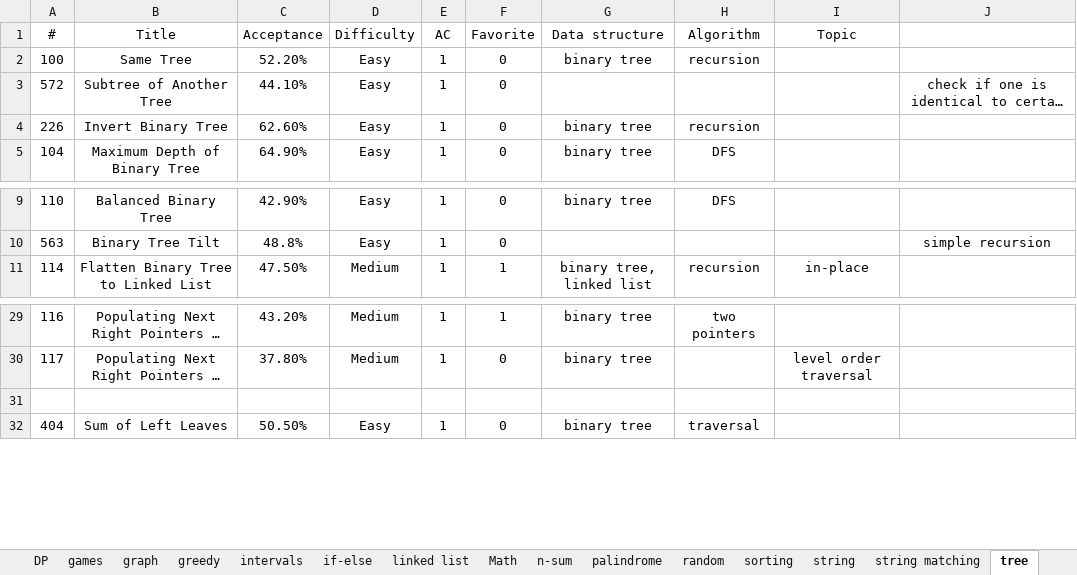
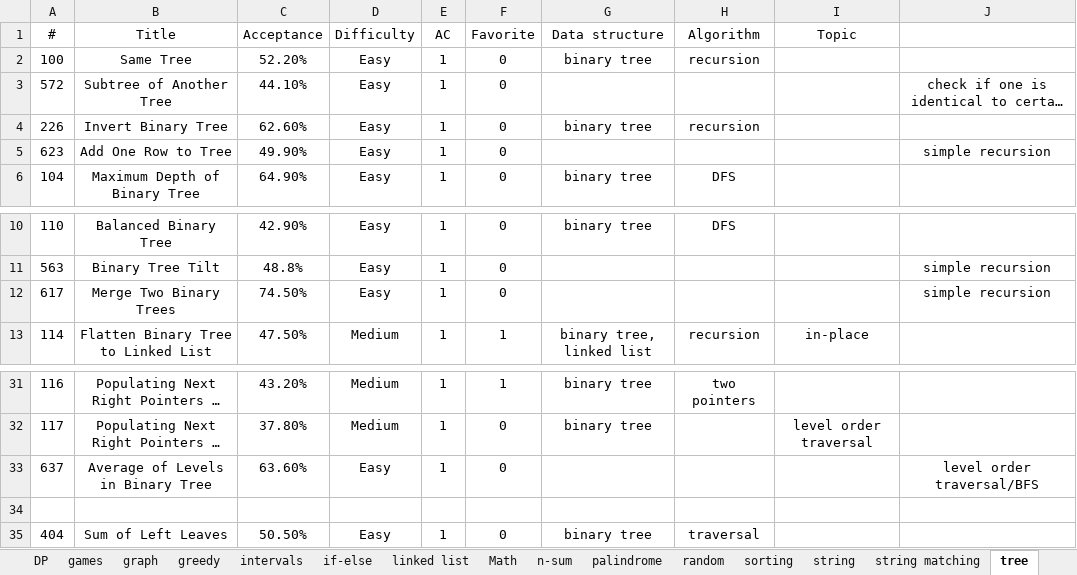
Before and after one commit to westgate458/LeetCode, an Excel workbook: P0000.xlsx, sheet tree, drawn as a sheet; only a part is shown, gaps mark what is left out; long unchanged cells end in …; values as stored, in another font and other column widths than the file's, no borders; the diff names each change by its address in the sheet, - before the commit and + after, or states it on an @@ line.

```diff
--- a/P0000.xlsx (sheet tree)
+++ b/P0000.xlsx (sheet tree)
+row 5: 623 | Add One Row to Tree | 49.90% | Easy | 1 | 0 |  |  |  | simple recursion
+row 12: 617 | Merge Two Binary Trees | 74.50% | Easy | 1 | 0 |  |  |  | simple recursion
+row 33: 637 | Average of Levels in Binary Tree | 63.60% | Easy | 1 | 0 |  |  |  | level order traversal/BFS
```
Also changed, not shown: sheet greedy, sheet data structure, sheet DP, sheet linked list, sheet calculator, sheet n-sum, 3 more sheets, other sheet tabs, 16 other files.
